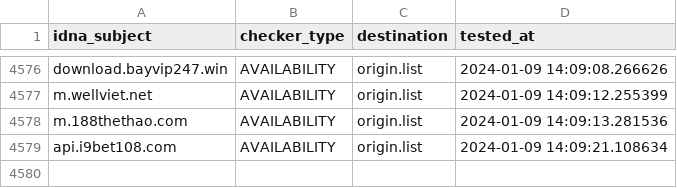
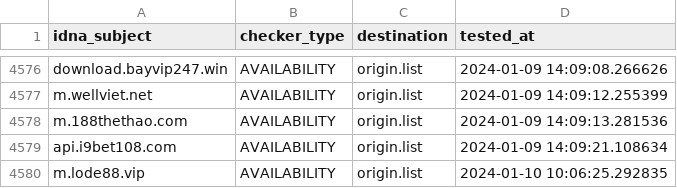
Before and after one commit to bigdargon/hostsVN-gambling-02-dead-hosts, a CSV file: .pyfunceble/inactive.csv, drawn as a sheet; only a part is shown, gaps mark what is left out; the diff names each change by its address in the sheet, - before the commit and + after, or states it on an @@ line.

```diff
--- a/.pyfunceble/inactive.csv
+++ b/.pyfunceble/inactive.csv
+row 4580: m.lode88.vip | AVAILABILITY | origin.list | 2024-01-10 10:06:25.292835
```
Also changed, not shown: 19 other files.
